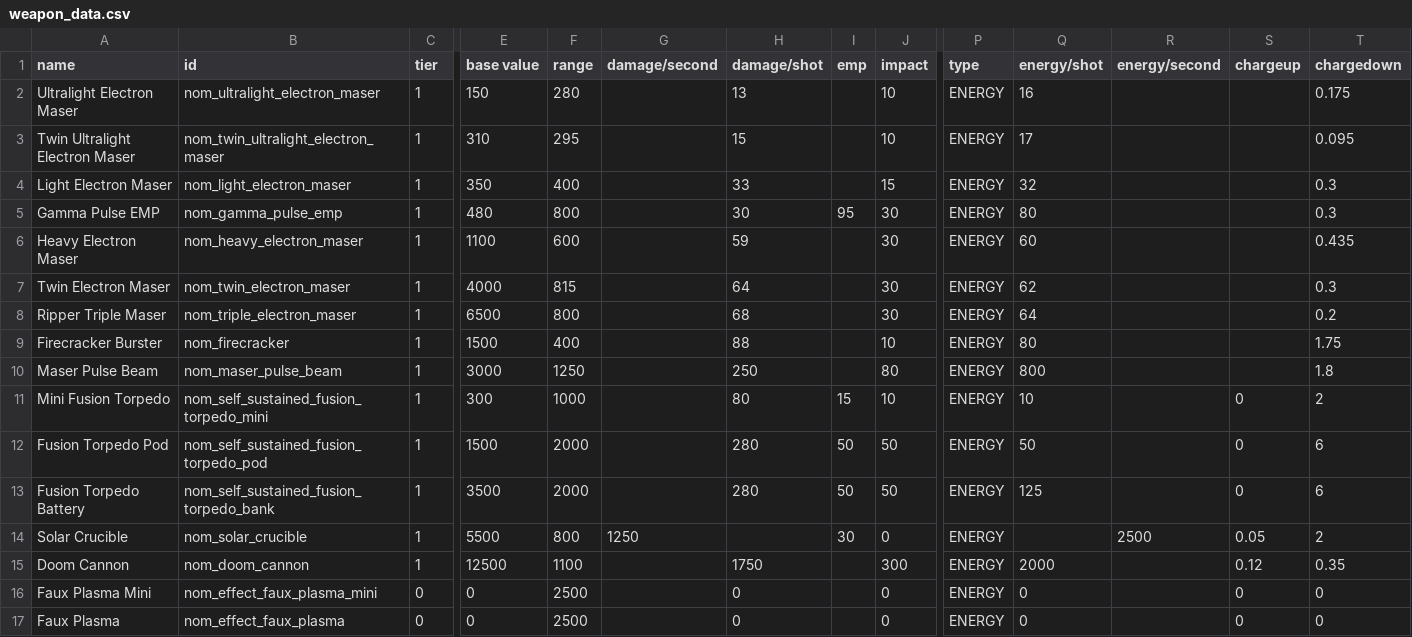
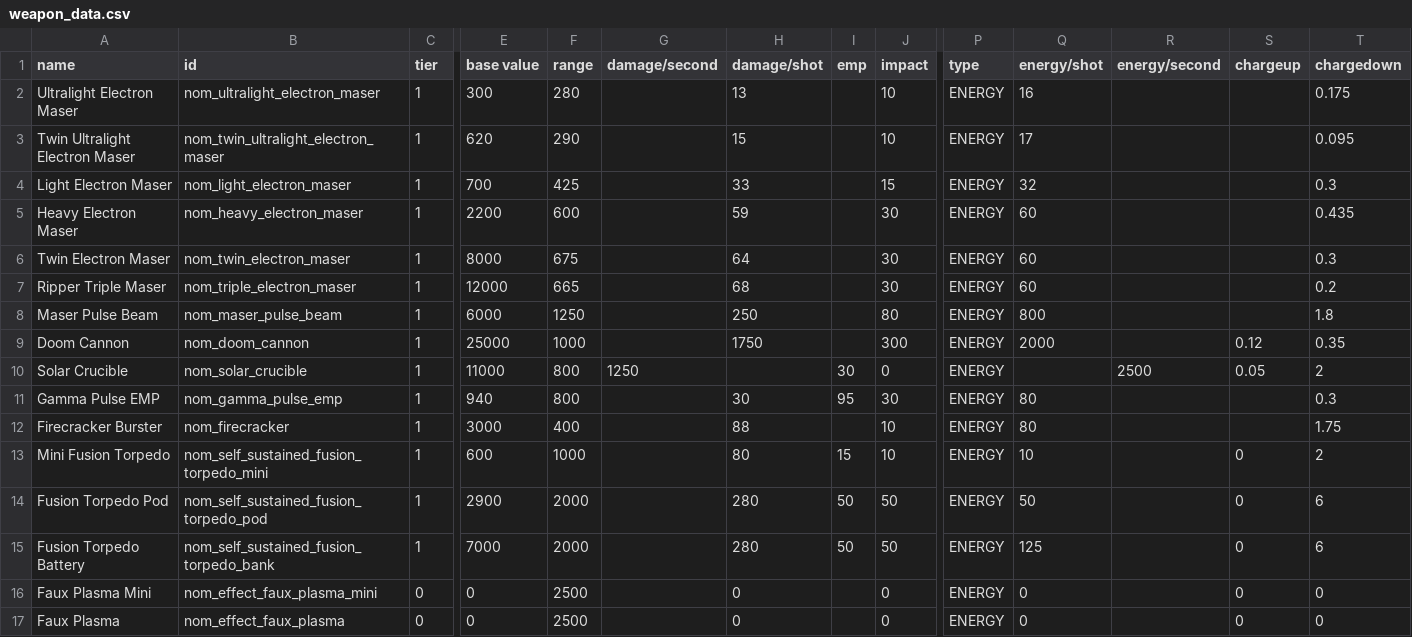
Before and after one commit to Trylobot/ss-nom, a CSV file: data/weapons/weapon_data.csv, drawn as a sheet; only a part is shown, gaps mark what is left out; removed rows and columns are numbered as before the commit, all else as after; rows hold the shown columns only; the diff names each change by its address in the sheet, - before the commit and + after, or states it on an @@ line.

Commit message:
Slightly nerfed the range of the Twin & Ripper Triple Electron Maser
* Also adjusted weapon prices for Galactic Inflation.

```diff
--- a/data/weapons/weapon_data.csv
+++ b/data/weapons/weapon_data.csv
-E2 (base value): 150
+E2 (base value): 300
-E3 (base value): 310
+E3 (base value): 620
-F3 (range): 295
+F3 (range): 290
-E4 (base value): 350
+E4 (base value): 700
-F4 (range): 400
+F4 (range): 425
-row 5: Gamma Pulse EMP | nom_gamma_pulse_emp | 1 | 480 | 800 |  | 30 | 95 | 30 | ENERGY | 80 |  |  | 0.3
-E5 (base value): 1100
+E5 (base value): 2200
-E6 (base value): 4000
+E6 (base value): 8000
-F6 (range): 815
+F6 (range): 675
-Q6 (energy/shot): 62
+Q6 (energy/shot): 60
-E7 (base value): 6500
+E7 (base value): 12000
-F7 (range): 800
+F7 (range): 665
-Q7 (energy/shot): 64
+Q7 (energy/shot): 60
-row 9: Firecracker Burster | nom_firecracker | 1 | 1500 | 400 |  | 88 |  | 10 | ENERGY | 80 |  |  | 1.75
-E8 (base value): 3000
+E8 (base value): 6000
+row 9: Doom Cannon | nom_doom_cannon | 1 | 25000 | 1000 |  | 1750 |  | 300 | ENERGY | 2000 |  | 0.12 | 0.35
+row 10: Solar Crucible | nom_solar_crucible | 1 | 11000 | 800 | 1250 |  | 30 | 0 | ENERGY |  | 2500 | 0.05 | 2
+row 11: Gamma Pulse EMP | nom_gamma_pulse_emp | 1 | 940 | 800 |  | 30 | 95 | 30 | ENERGY | 80 |  |  | 0.3
+row 12: Firecracker Burster | nom_firecracker | 1 | 3000 | 400 |  | 88 |  | 10 | ENERGY | 80 |  |  | 1.75
-E13 (base value): 300
+E13 (base value): 600
-E14 (base value): 1500
+E14 (base value): 2900
-E15 (base value): 3500
+E15 (base value): 7000
-row 14: Solar Crucible | nom_solar_crucible | 1 | 5500 | 800 | 1250 |  | 30 | 0 | ENERGY |  | 2500 | 0.05 | 2
-row 15: Doom Cannon | nom_doom_cannon | 1 | 12500 | 1100 |  | 1750 |  | 300 | ENERGY | 2000 |  | 0.12 | 0.35
```
